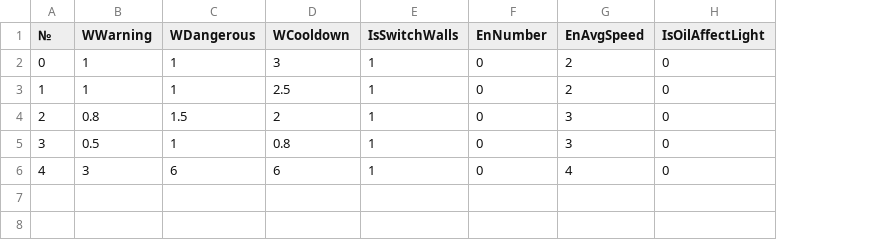
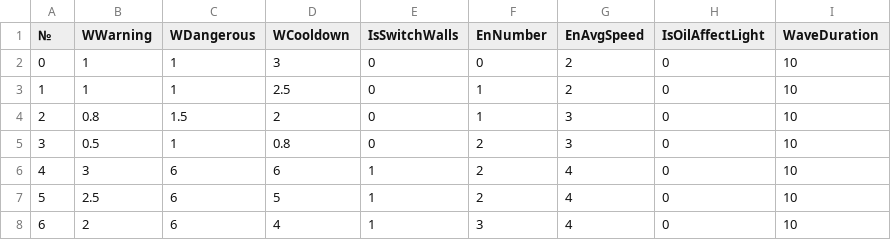
Before and after one commit to aleks-papushin/lamp-bearer, a CSV file: GameData/GameWaves.csv, drawn as a sheet; the diff names each change by its address in the sheet, - before the commit and + after, or states it on an @@ line.

Commit message:
Added wave duration into wave mechanic, added event for wave incrementing

```diff
--- a/GameData/GameWaves.csv
+++ b/GameData/GameWaves.csv
+column I (WaveDuration), rows 2-6: all 10
-E2:E5 (IsSwitchWalls): 1
+E2:E5 (IsSwitchWalls): 0
-F3:F4 (EnNumber): 0
+F3:F4 (EnNumber): 1
-F5:F6 (EnNumber): 0
+F5:F6 (EnNumber): 2
+row 7: 5 | 2.5 | 6 | 5 | 1 | 2 | 4 | 0 | 10
+row 8: 6 | 2 | 6 | 4 | 1 | 3 | 4 | 0 | 10
```
Also changed, not shown: 7 other files.
